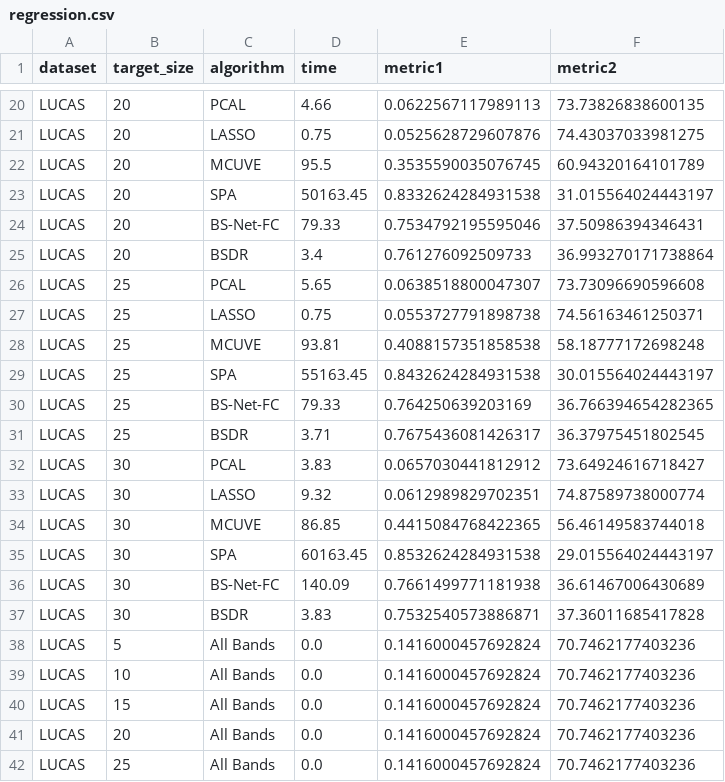
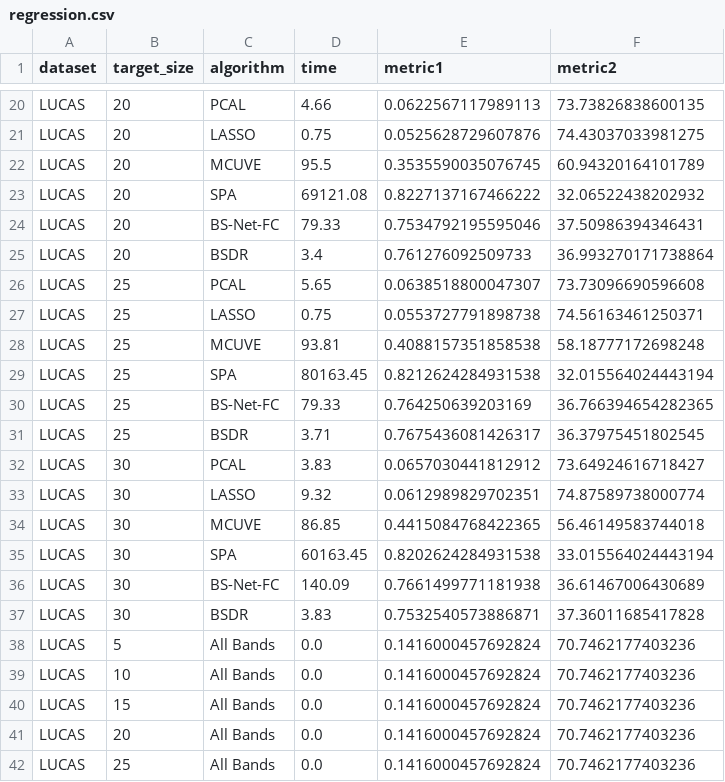
Before and after one commit to arf-themascoteers/bsdr, a CSV file: final_results/regression.csv, drawn as a sheet; only a part is shown, gaps mark what is left out.

```diff
--- a/final_results/regression.csv
+++ b/final_results/regression.csv
@@ -22,3 +22,3 @@ LUCAS,20,LASSO,0.75,0.0525628729607876,74.43037033981275
 LUCAS,20,MCUVE,95.5,0.3535590035076745,60.94320164101789
-LUCAS,20,SPA,50163.45,0.8332624284931538,31.015564024443197
+LUCAS,20,SPA,69121.08,0.8227137167466222,32.06522438202932
 LUCAS,20,BS-Net-FC,79.33,0.7534792195595046,37.50986394346431
@@ -28,3 +28,3 @@ LUCAS,25,LASSO,0.75,0.0553727791898738,74.56163461250371
 LUCAS,25,MCUVE,93.81,0.4088157351858538,58.18777172698248
-LUCAS,25,SPA,55163.45,0.8432624284931538,30.015564024443197
+LUCAS,25,SPA,80163.45,0.8212624284931538,32.015564024443194
 LUCAS,25,BS-Net-FC,79.33,0.764250639203169,36.766394654282365
@@ -34,3 +34,3 @@ LUCAS,30,LASSO,9.32,0.0612989829702351,74.87589738000774
 LUCAS,30,MCUVE,86.85,0.4415084768422365,56.46149583744018
-LUCAS,30,SPA,60163.45,0.8532624284931538,29.015564024443197
+LUCAS,30,SPA,60163.45,0.8202624284931538,33.015564024443194
 LUCAS,30,BS-Net-FC,140.09,0.7661499771181938,36.61467006430689
```
Also changed, not shown: final_results/details.csv, saved_results/3_25/details_3_25.csv, 7 other files.
